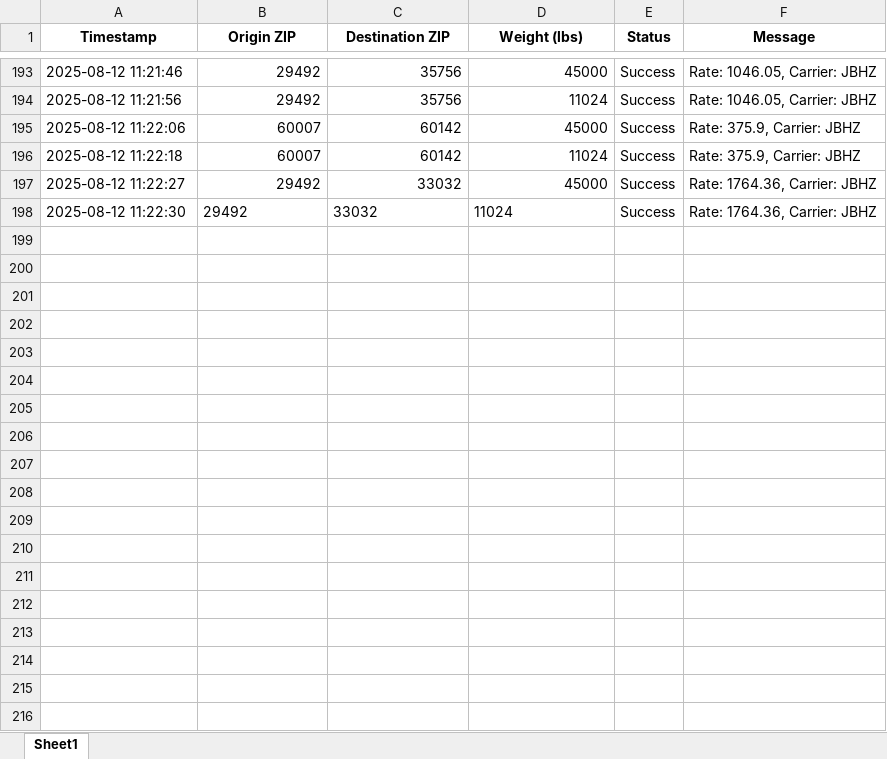
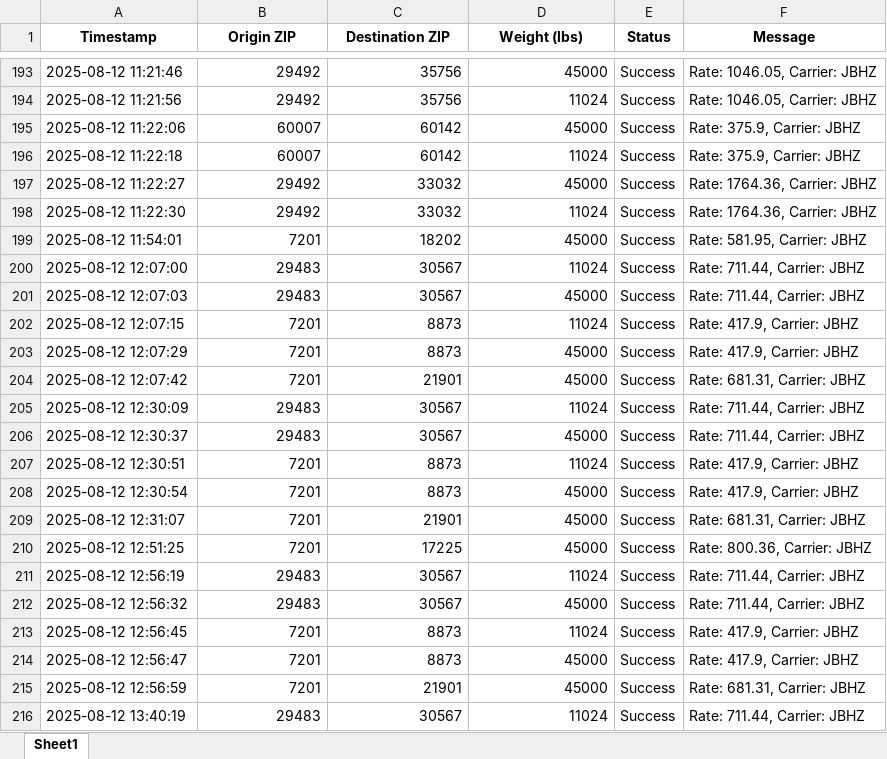
Before and after one commit to Ayyanagouda006/FBA-Pricing-Tool, an Excel workbook: Logs/jbhunt_api_tracking.xlsx, sheet Sheet1, drawn as a sheet; only a part is shown, gaps mark what is left out; values as stored, in another font and other column widths than the file's, no borders; the diff covers the shown part only; the diff names each change by its address in the sheet, - before the commit and + after, or states it on an @@ line.

```diff
--- a/Logs/jbhunt_api_tracking.xlsx (sheet Sheet1)
+++ b/Logs/jbhunt_api_tracking.xlsx (sheet Sheet1)
-B198:D198 alignment: left
+B198:D198 alignment: right
+row 199: 2025-08-12 11:54:01 | 7201 | 18202 | 45000 | Success | Rate: 581.95, Carrier: JBHZ
+row 200: 2025-08-12 12:07:00 | 29483 | 30567 | 11024 | Success | Rate: 711.44, Carrier: JBHZ
+row 201: 2025-08-12 12:07:03 | 29483 | 30567 | 45000 | Success | Rate: 711.44, Carrier: JBHZ
+row 202: 2025-08-12 12:07:15 | 7201 | 8873 | 11024 | Success | Rate: 417.9, Carrier: JBHZ
+row 203: 2025-08-12 12:07:29 | 7201 | 8873 | 45000 | Success | Rate: 417.9, Carrier: JBHZ
+row 204: 2025-08-12 12:07:42 | 7201 | 21901 | 45000 | Success | Rate: 681.31, Carrier: JBHZ
+row 205: 2025-08-12 12:30:09 | 29483 | 30567 | 11024 | Success | Rate: 711.44, Carrier: JBHZ
+row 206: 2025-08-12 12:30:37 | 29483 | 30567 | 45000 | Success | Rate: 711.44, Carrier: JBHZ
+row 207: 2025-08-12 12:30:51 | 7201 | 8873 | 11024 | Success | Rate: 417.9, Carrier: JBHZ
+row 208: 2025-08-12 12:30:54 | 7201 | 8873 | 45000 | Success | Rate: 417.9, Carrier: JBHZ
+row 209: 2025-08-12 12:31:07 | 7201 | 21901 | 45000 | Success | Rate: 681.31, Carrier: JBHZ
+row 210: 2025-08-12 12:51:25 | 7201 | 17225 | 45000 | Success | Rate: 800.36, Carrier: JBHZ
+row 211: 2025-08-12 12:56:19 | 29483 | 30567 | 11024 | Success | Rate: 711.44, Carrier: JBHZ
+row 212: 2025-08-12 12:56:32 | 29483 | 30567 | 45000 | Success | Rate: 711.44, Carrier: JBHZ
+row 213: 2025-08-12 12:56:45 | 7201 | 8873 | 11024 | Success | Rate: 417.9, Carrier: JBHZ
+row 214: 2025-08-12 12:56:47 | 7201 | 8873 | 45000 | Success | Rate: 417.9, Carrier: JBHZ
+row 215: 2025-08-12 12:56:59 | 7201 | 21901 | 45000 | Success | Rate: 681.31, Carrier: JBHZ
+row 216: 2025-08-12 13:40:19 | 29483 | 30567 | 11024 | Success | Rate: 711.44, Carrier: JBHZ
```
Also changed, not shown: 14 added rows elsewhere in this sheet, Data/API Data/Heyprimo_output.xlsx, Data/API Data/exfreight_output.xlsx, 9 other files.
